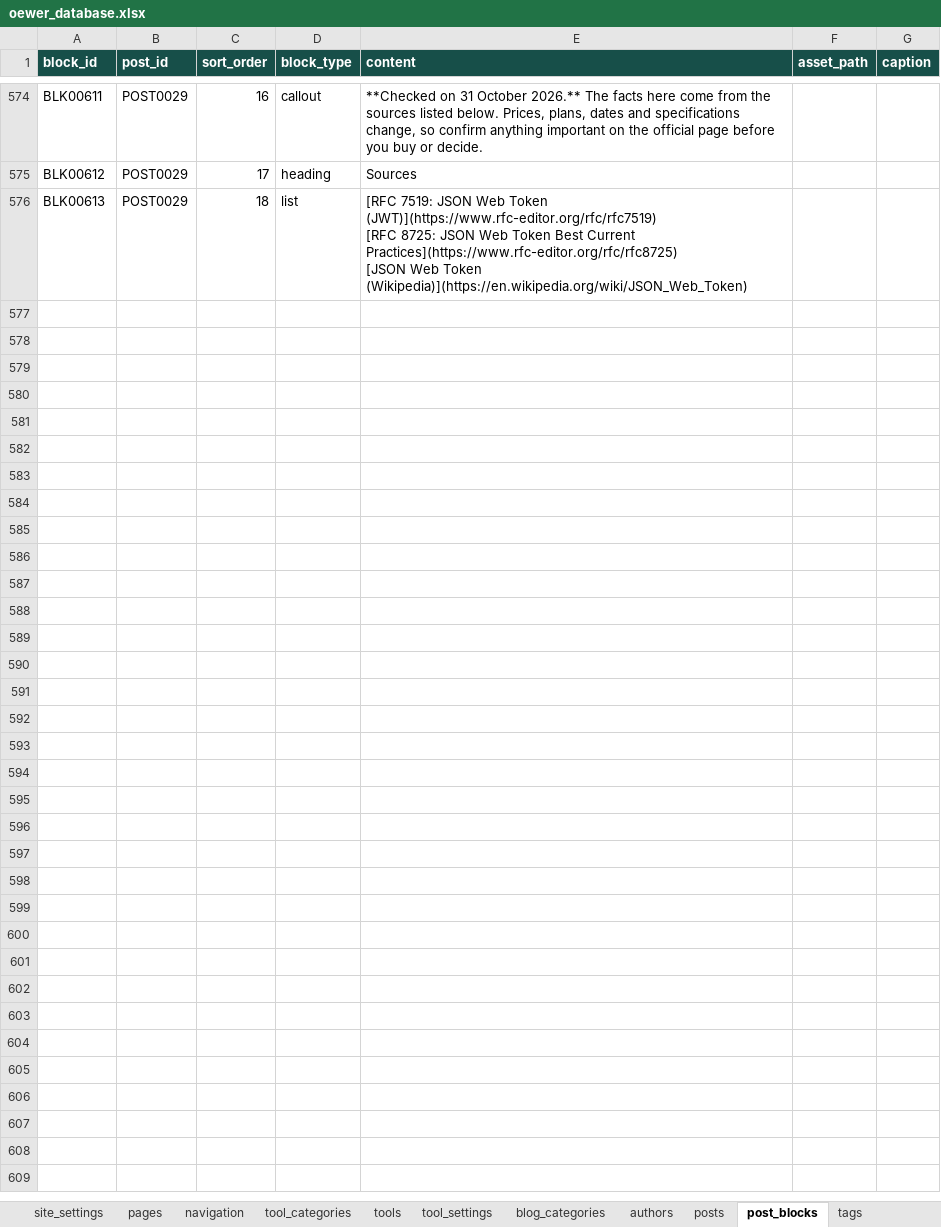
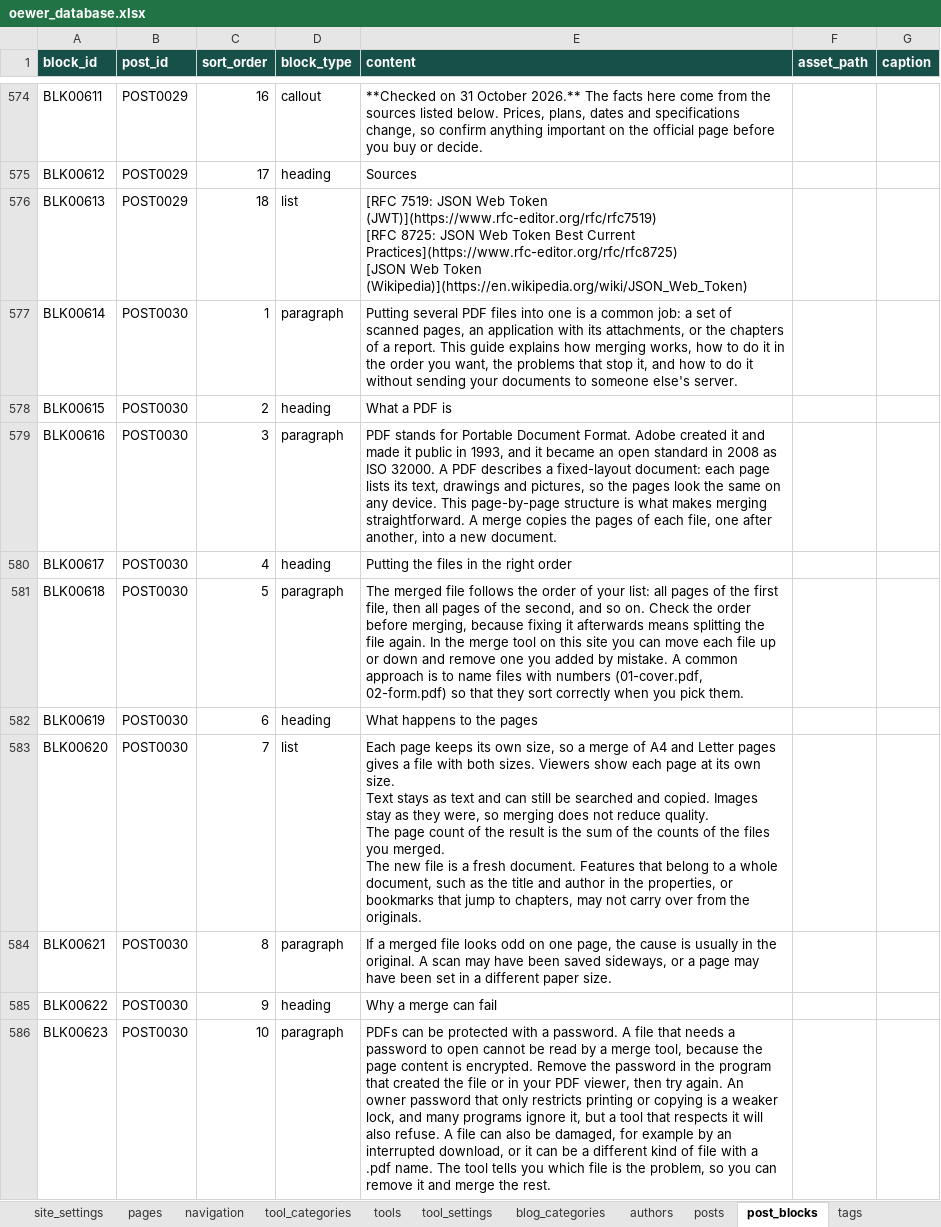
Before and after one commit to oewersolutions/oewer-tools, an Excel workbook: data/oewer_database.xlsx, sheet post_blocks, drawn as a sheet; only a part is shown, gaps mark what is left out; values as stored, in another font and other column widths than the file's, no borders; ↵ is a line break in a cell; the diff covers the shown part only; the diff names each change by its address in the sheet, - before the commit and + after, or states it on an @@ line.

```diff
--- a/data/oewer_database.xlsx (sheet post_blocks)
+++ b/data/oewer_database.xlsx (sheet post_blocks)
+row 577: BLK00614 | POST0030 | 1 | paragraph | Putting several PDF files into one is a common job: a set of scanned pages, an application with its attachments, or the chapters of a report. This guide explains how merging works, how to do it in the order you want, the problems that stop it, and how to do it without sending your documents to someone else's server.
+row 578: BLK00615 | POST0030 | 2 | heading | What a PDF is
+row 579: BLK00616 | POST0030 | 3 | paragraph | PDF stands for Portable Document Format. Adobe created it and made it public in 1993, and it became an open standard in 2008 as ISO 32000. A PDF describes a fixed-layout document: each page lists its text, drawings and pictures, so the pages look the same on any device. This page-by-page structure is what makes merging straightforward. A merge copies the pages of each file, one after another, into a new document.
+row 580: BLK00617 | POST0030 | 4 | heading | Putting the files in the right order
+row 581: BLK00618 | POST0030 | 5 | paragraph | The merged file follows the order of your list: all pages of the first file, then all pages of the second, and so on. Check the order before merging, because fixing it afterwards means splitting the file again. In the merge tool on this site you can move each file up or down and remove one you added by mistake. A common approach is to name files with numbers (01-cover.pdf, 02-form.pdf) so that they sort correctly when you pick them.
+row 582: BLK00619 | POST0030 | 6 | heading | What happens to the pages
+row 583: BLK00620 | POST0030 | 7 | list | Each page keeps its own size, so a merge of A4 and Letter pages gives a file with both sizes. Viewers show each page at its own size. ↵ Text stays as text and can still be searched and copied. Images stay as they were, so merging does not reduce quality. ↵ The page count of the result is the sum of the counts of the files you merged. ↵ The new file is a fresh document. Features that belong to a whole document, such as the title and author in the properties, or bookmarks that jump to chapters, may not carry over from the originals.
+row 584: BLK00621 | POST0030 | 8 | paragraph | If a merged file looks odd on one page, the cause is usually in the original. A scan may have been saved sideways, or a page may have been set in a different paper size.
+row 585: BLK00622 | POST0030 | 9 | heading | Why a merge can fail
+row 586: BLK00623 | POST0030 | 10 | paragraph | PDFs can be protected with a password. A file that needs a password to open cannot be read by a merge tool, because the page content is encrypted. Remove the password in the program that created the file or in your PDF viewer, then try again. An owner password that only restricts printing or copying is a weaker lock, and many programs ignore it, but a tool that respects it will also refuse. A file can also be damaged, for example by an interrupted download, or it can be a different kind of file with a .pdf name. The tool tells you which file is the problem, so you can remove it and merge the rest.
```
Also changed, not shown: 67 added rows elsewhere in this sheet, sheet tool_settings, sheet tools, sheet posts, sheet post_tags, sheet seo_metadata, sheet tags, 1 more sheet, 22 other files.
